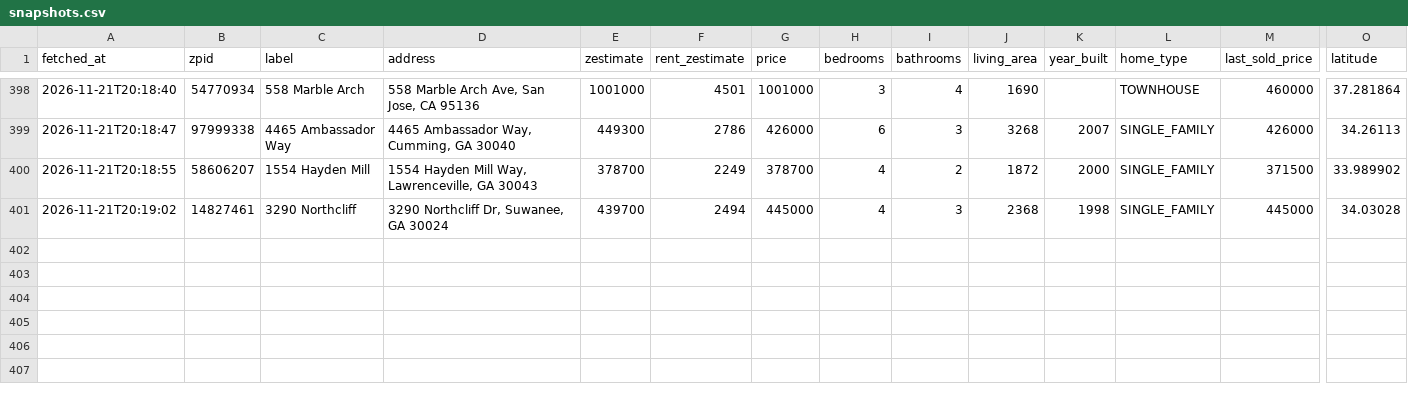
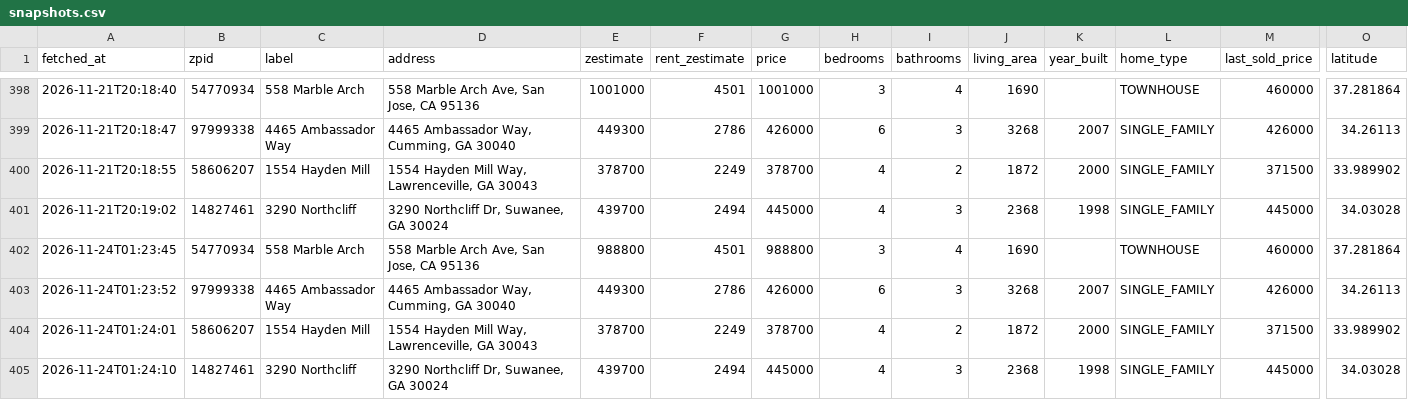
Before and after one commit to hpushparaj/zillow-dashboard, a CSV file: data/snapshots.csv, drawn as a sheet; only a part is shown, gaps mark what is left out; rows hold the shown columns only; the diff names each change by its address in the sheet, - before the commit and + after, or states it on an @@ line.

```diff
--- a/data/snapshots.csv
+++ b/data/snapshots.csv
+row 402: 2026-11-24T01:23:45 | 54770934 | 558 Marble Arch | 558 Marble Arch Ave, San Jose, CA 95136 | 988800 | 4501 | 988800 | 3 | 4 | 1690 |  | TOWNHOUSE | 460000 | 37.281864
+row 403: 2026-11-24T01:23:52 | 97999338 | 4465 Ambassador Way | 4465 Ambassador Way, Cumming, GA 30040 | 449300 | 2786 | 426000 | 6 | 3 | 3268 | 2007 | SINGLE_FAMILY | 426000 | 34.26113
+row 404: 2026-11-24T01:24:01 | 58606207 | 1554 Hayden Mill | 1554 Hayden Mill Way, Lawrenceville, GA 30043 | 378700 | 2249 | 378700 | 4 | 2 | 1872 | 2000 | SINGLE_FAMILY | 371500 | 33.989902
+row 405: 2026-11-24T01:24:10 | 14827461 | 3290 Northcliff | 3290 Northcliff Dr, Suwanee, GA 30024 | 439700 | 2494 | 445000 | 4 | 3 | 2368 | 1998 | SINGLE_FAMILY | 445000 | 34.03028
```
